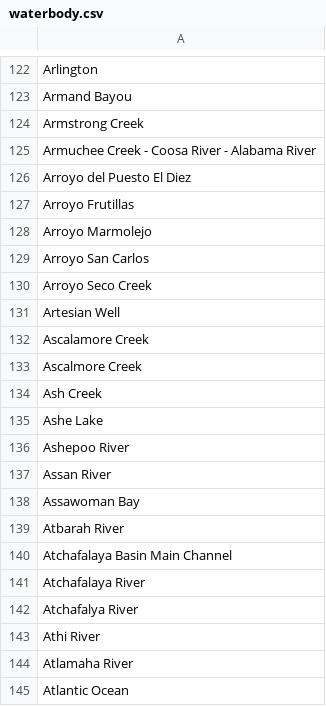
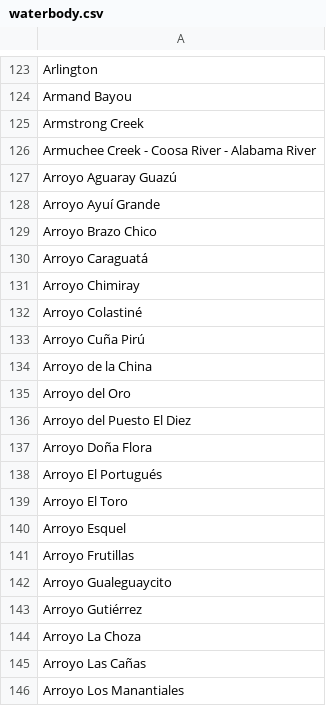
Before and after one commit to VertNet/DwCVocabs, a CSV file: vocabs/waterbody.csv, drawn as a sheet; only a part is shown, gaps mark what is left out; the shorter side is filled out with more unchanged rows; the diff covers the shown part only; the diff names each change by its address in the sheet, - before the commit and + after, or states it on an @@ line.

```diff
--- a/vocabs/waterbody.csv
+++ b/vocabs/waterbody.csv
+row 127: Arroyo Aguaray Guazú
+row 128: Arroyo Ayuí Grande
+row 129: Arroyo Brazo Chico
+row 130: Arroyo Caraguatá
+row 131: Arroyo Chimiray
+row 132: Arroyo Colastiné
+row 133: Arroyo Cuña Pirú
+row 134: Arroyo de la China
+row 135: Arroyo del Oro
+row 137: Arroyo Doña Flora
+row 138: Arroyo El Portugués
+row 139: Arroyo El Toro
+row 140: Arroyo Esquel
+row 142: Arroyo Gualeguaycito
+row 143: Arroyo Gutiérrez
+row 144: Arroyo La Choza
+row 145: Arroyo Las Cañas
+row 146: Arroyo Los Manantiales
```
Also changed, not shown: 155 added rows elsewhere in this file, vocabs/GeogResolutionStatus.csv, vocabs/country.csv, 5 other files.
